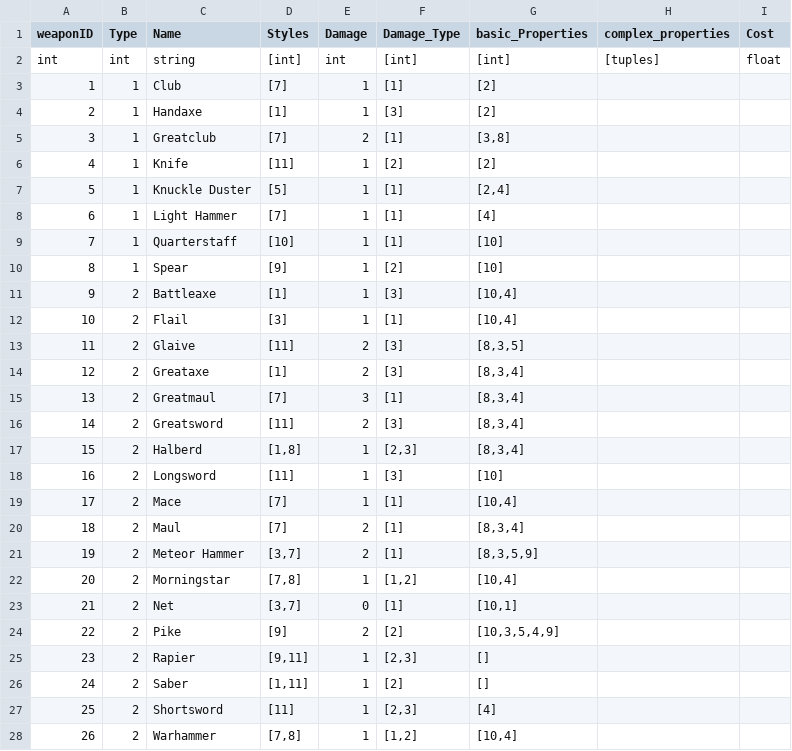
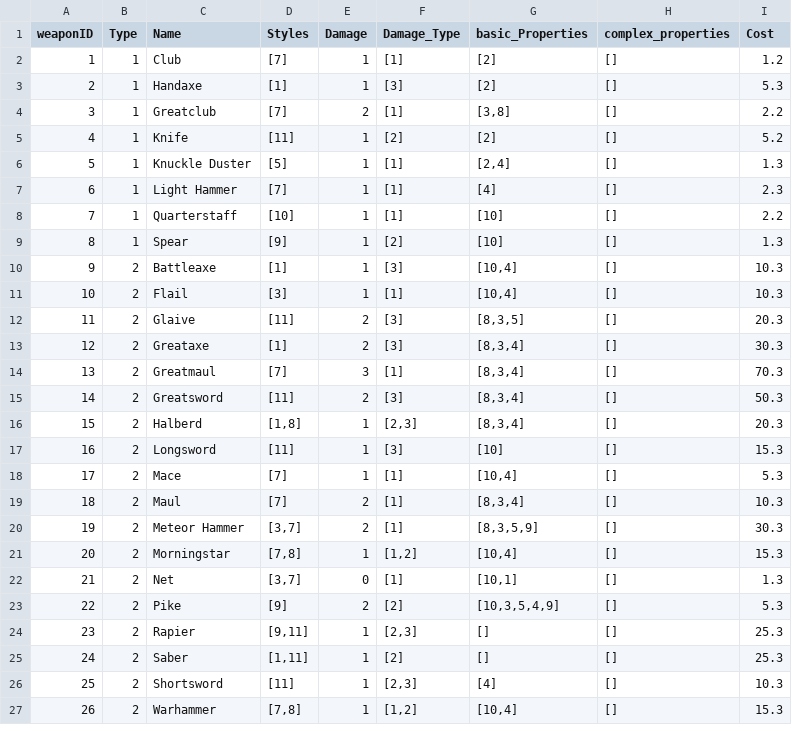
Before and after one commit to luis-jmtz/Oakhearth-Character-Sheet, a TSV file: data/Equipment/Weapons.tsv, drawn as a sheet; only a part is shown; the diff covers the shown part only.

Commit message:
costs column filled

```diff
--- a/data/Equipment/Weapons.tsv
+++ b/data/Equipment/Weapons.tsv
@@ -1,28 +1,27 @@
 weaponID	Type	Name	Styles	Damage	Damage_Type	basic_Properties	complex_properties	Cost
-int	int	string	[int]	int	[int]	[int]	[tuples]	float
-1	1	Club	[7]	1	[1]	[2]		
-2	1	Handaxe	[1]	1	[3]	[2]		
-3	1	Greatclub	[7]	2	[1]	[3,8]		
-4	1	Knife	[11]	1	[2]	[2]		
-5	1	Knuckle Duster	[5]	1	[1]	[2,4]		
-6	1	Light Hammer	[7]	1	[1]	[4]		
-7	1	Quarterstaff	[10]	1	[1]	[10]		
-8	1	Spear	[9]	1	[2]	[10]		
-9	2	Battleaxe	[1]	1	[3]	[10,4]		
-10	2	Flail	[3]	1	[1]	[10,4]		
-11	2	Glaive	[11]	2	[3]	[8,3,5]		
-12	2	Greataxe	[1]	2	[3]	[8,3,4]		
-13	2	Greatmaul	[7]	3	[1]	[8,3,4]		
-14	2	Greatsword	[11]	2	[3]	[8,3,4]		
-15	2	Halberd	[1,8]	1	[2,3]	[8,3,4]		
-16	2	Longsword	[11]	1	[3]	[10]		
-17	2	Mace	[7]	1	[1]	[10,4]		
-18	2	Maul	[7]	2	[1]	[8,3,4]		
-19	2	Meteor Hammer	[3,7]	2	[1]	[8,3,5,9]		
-20	2	Morningstar	[7,8]	1	[1,2]	[10,4]		
-21	2	Net	[3,7]	0	[1]	[10,1]		
-22	2	Pike	[9]	2	[2]	[10,3,5,4,9] 		
-23	2	Rapier	[9,11]	1	[2,3]	[]		
-24	2	Saber	[1,11]	1	[2]	[]		
-25	2	Shortsword	[11]	1	[2,3]	[4]		
-26	2	Warhammer	[7,8]	1	[1,2]	[10,4]		
+1	1	Club	[7]	1	[1]	[2]	[]	1.2
+2	1	Handaxe	[1]	1	[3]	[2]	[]	5.3
+3	1	Greatclub	[7]	2	[1]	[3,8]	[]	2.2
+4	1	Knife	[11]	1	[2]	[2]	[]	5.2
+5	1	Knuckle Duster	[5]	1	[1]	[2,4]	[]	1.3
+6	1	Light Hammer	[7]	1	[1]	[4]	[]	2.3
+7	1	Quarterstaff	[10]	1	[1]	[10]	[]	2.2
+8	1	Spear	[9]	1	[2]	[10]	[]	1.3
+9	2	Battleaxe	[1]	1	[3]	[10,4]	[]	10.3
+10	2	Flail	[3]	1	[1]	[10,4]	[]	10.3
+11	2	Glaive	[11]	2	[3]	[8,3,5]	[]	20.3
+12	2	Greataxe	[1]	2	[3]	[8,3,4]	[]	30.3
+13	2	Greatmaul	[7]	3	[1]	[8,3,4]	[]	70.3
+14	2	Greatsword	[11]	2	[3]	[8,3,4]	[]	50.3
+15	2	Halberd	[1,8]	1	[2,3]	[8,3,4]	[]	20.3
+16	2	Longsword	[11]	1	[3]	[10]	[]	15.3
+17	2	Mace	[7]	1	[1]	[10,4]	[]	5.3
+18	2	Maul	[7]	2	[1]	[8,3,4]	[]	10.3
+19	2	Meteor Hammer	[3,7]	2	[1]	[8,3,5,9]	[]	30.3
+20	2	Morningstar	[7,8]	1	[1,2]	[10,4]	[]	15.3
+21	2	Net	[3,7]	0	[1]	[10,1]	[]	1.3
+22	2	Pike	[9]	2	[2]	[10,3,5,4,9] 	[]	5.3
+23	2	Rapier	[9,11]	1	[2,3]	[]	[]	25.3
+24	2	Saber	[1,11]	1	[2]	[]	[]	25.3
+25	2	Shortsword	[11]	1	[2,3]	[4]	[]	10.3
+26	2	Warhammer	[7,8]	1	[1,2]	[10,4]	[]	15.3
```
Also changed, not shown: 26 edited cells elsewhere in this file, 1 other file.
